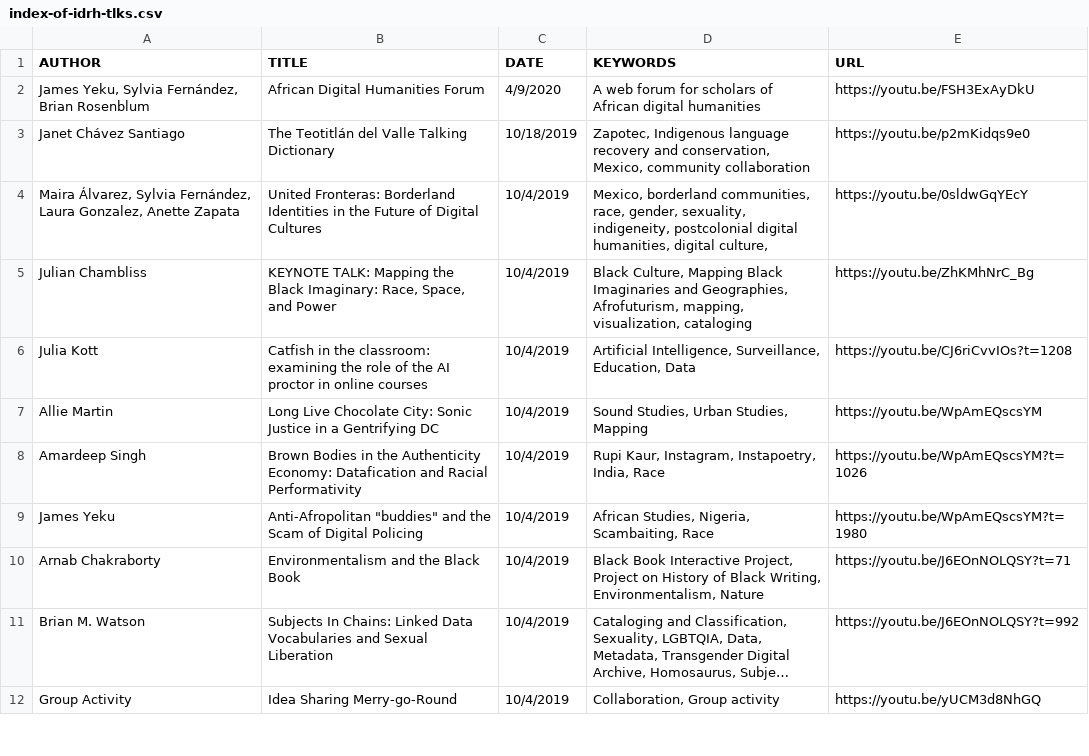
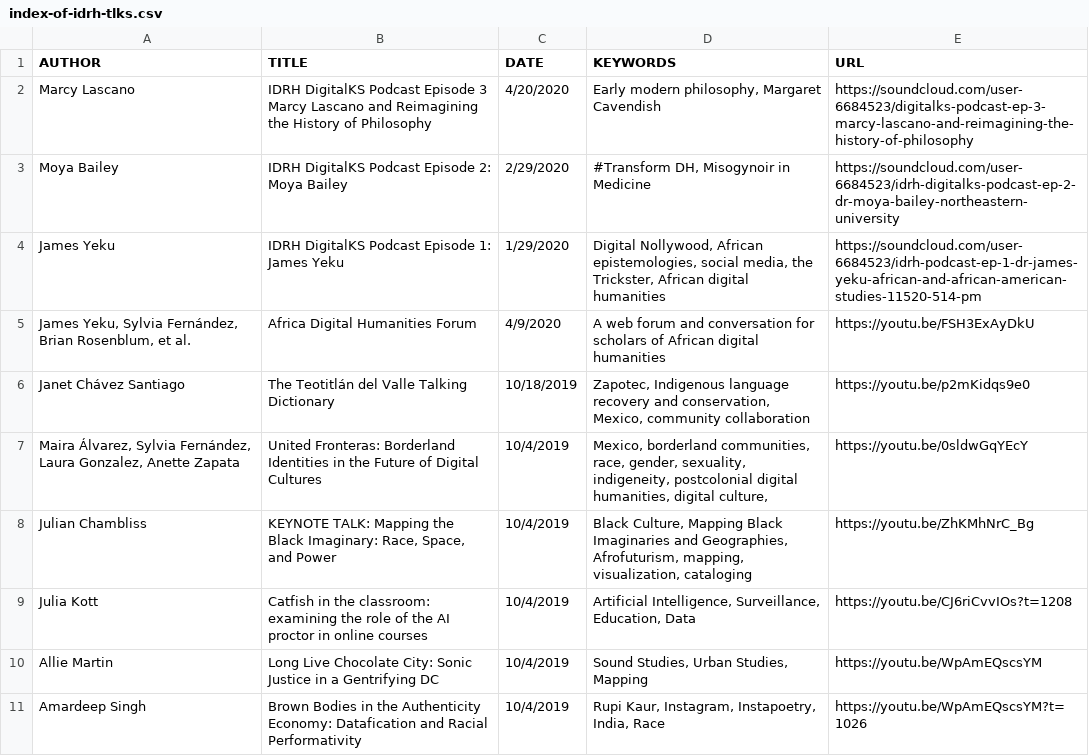
Before and after one commit to derekeder/csv-to-html-table, a CSV file: data/index-of-idrh-tlks.csv, drawn as a sheet; only a part is shown; the shorter side is filled out with more unchanged rows; long unchanged cells end in …; addresses are those after the commit; the diff names each change by its address in the sheet, - before the commit and + after, or states it on an @@ line.

Commit message:
added podcasts and African DH Forum

```diff
--- a/data/index-of-idrh-tlks.csv
+++ b/data/index-of-idrh-tlks.csv
+row 2: Marcy Lascano | IDRH DigitalKS Podcast Episode 3 Marcy Lascano and Reimagining the History of Philosophy | 4/20/2020 | Early modern philosophy, Margaret Cavendish | https://soundcloud.com/user-6684523/digitalks-podcast-ep-3-marcy-lascano-and-reimagining-the-history-of-philosophy
+row 3: Moya Bailey | IDRH DigitalKS Podcast Episode 2: Moya Bailey | 2/29/2020 | #Transform DH, Misogynoir in Medicine | https://soundcloud.com/user-6684523/idrh-digitalks-podcast-ep-2-dr-moya-bailey-northeastern-university
+row 4: James Yeku | IDRH DigitalKS Podcast Episode 1: James Yeku | 1/29/2020 | Digital Nollywood, African epistemologies, social media, the Trickster, African digital humanities | https://soundcloud.com/user-6684523/idrh-podcast-ep-1-dr-james-yeku-african-and-african-american-studies-11520-514-pm
-A5 (AUTHOR): …Fernández, Brian Rosenblum
+A5 (AUTHOR): …Fernández, Brian Rosenblum, et al.
-B5 (TITLE): African Digital Humanities Forum
+B5 (TITLE): Africa Digital Humanities Forum
-D5 (KEYWORDS): …web forum for scholars…
+D5 (KEYWORDS): …web forum and conversation for scholars…
```
